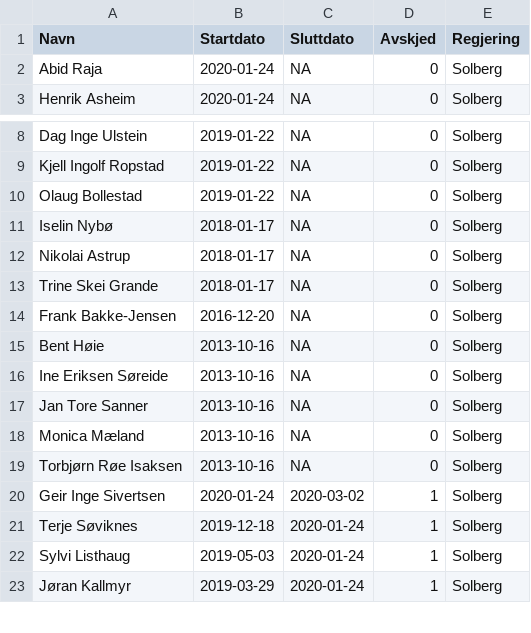
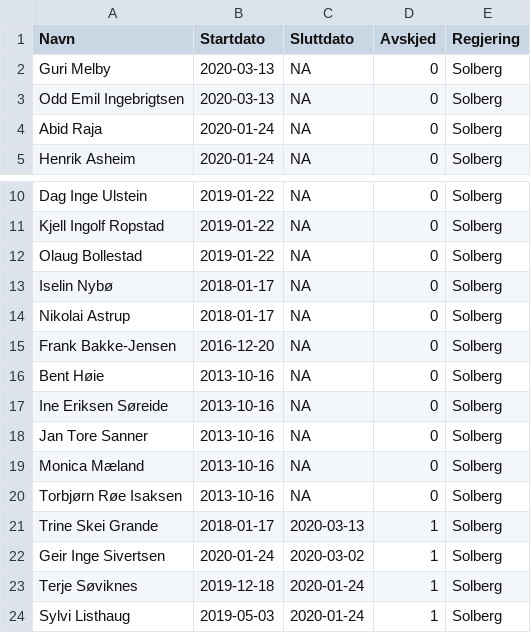
Before and after one commit to hmalmedal/minister, a CSV file: regjering.csv, drawn as a sheet; only a part is shown, gaps mark what is left out; the shorter side is filled out with more unchanged rows; removed rows and columns are numbered as before the commit, all else as after; the diff names each change by its address in the sheet, - before the commit and + after, or states it on an @@ line.

Commit message:
Nye statsråder

```diff
--- a/regjering.csv
+++ b/regjering.csv
+row 2: Guri Melby | 2020-03-13 | NA | 0 | Solberg
+row 3: Odd Emil Ingebrigtsen | 2020-03-13 | NA | 0 | Solberg
-row 13: Trine Skei Grande | 2018-01-17 | NA | 0 | Solberg
+row 21: Trine Skei Grande | 2018-01-17 | 2020-03-13 | 1 | Solberg
```
